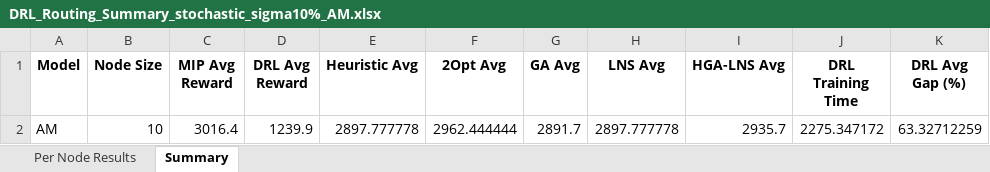
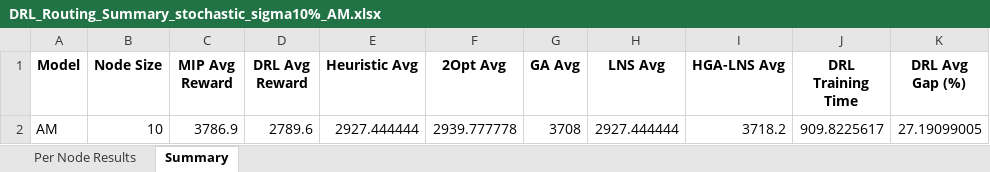
Before and after one commit to aptafur230701/Routing_Pricing_Model, an Excel workbook: DRL_Routing_Summary_stochastic_sigma10%_AM.xlsx, sheet Summary, drawn as a sheet; values as stored, in another font and other column widths than the file's, no borders; removed rows and columns are numbered as before the commit, all else as after; the diff names each change by its address in the sheet, - before the commit and + after, or states it on an @@ line.

```diff
--- a/DRL_Routing_Summary_stochastic_sigma10%_AM.xlsx (sheet Summary)
+++ b/DRL_Routing_Summary_stochastic_sigma10%_AM.xlsx (sheet Summary)
-row 2: AM | 10 | 3016.4 | 1239.9 | 2897.777778 | 2962.444444 | 2891.7 | 2897.777778 | 2935.7 | 2275.347172 | 63.32712259
+row 2: AM | 10 | 3786.9 | 2789.6 | 2927.444444 | 2939.777778 | 3708 | 2927.444444 | 3718.2 | 909.8225617 | 27.19099005
```
Also changed, not shown: sheet Per Node Results, 7 other files.
